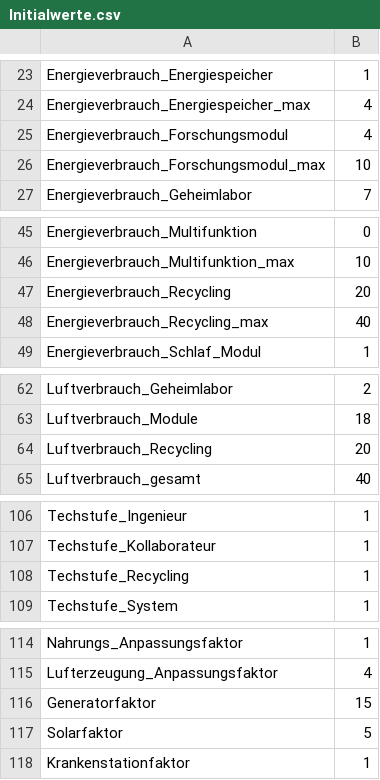
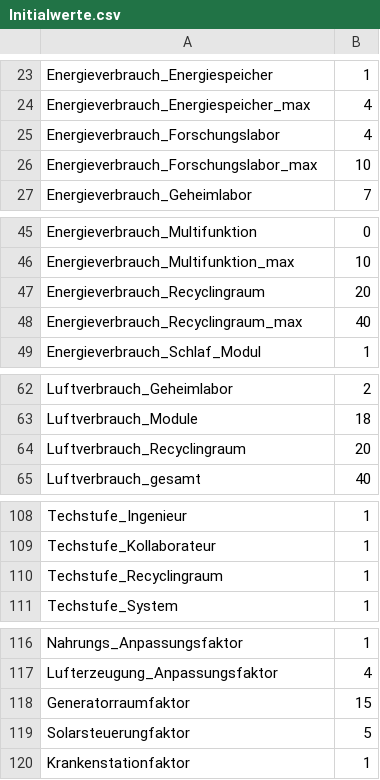
Before and after one commit to cgriep/Erwachen, a CSV file: Initialwerte.csv, drawn as a sheet; only a part is shown, gaps mark what is left out; the diff covers the shown part only.

```diff
--- a/Initialwerte.csv
+++ b/Initialwerte.csv
@@ -24,4 +24,4 @@ Energieverbrauch_Energiespeicher,1
 Energieverbrauch_Energiespeicher_max,4
-Energieverbrauch_Forschungsmodul,4
-Energieverbrauch_Forschungsmodul_max,10
+Energieverbrauch_Forschungslabor,4
+Energieverbrauch_Forschungslabor_max,10
 Energieverbrauch_Geheimlabor,7
@@ -46,4 +46,4 @@ Energieverbrauch_Multifunktion,0
 Energieverbrauch_Multifunktion_max,10
-Energieverbrauch_Recycling,20
-Energieverbrauch_Recycling_max,40
+Energieverbrauch_Recyclingraum,20
+Energieverbrauch_Recyclingraum_max,40
 Energieverbrauch_Schlaf_Modul,1
@@ -63,3 +63,3 @@ Luftverbrauch_Geheimlabor,2
 Luftverbrauch_Module,18
-Luftverbrauch_Recycling,20
+Luftverbrauch_Recyclingraum,20
 Luftverbrauch_gesamt,40
@@ -107,3 +109,3 @@ Techstufe_Ingenieur,1
 Techstufe_Kollaborateur,1
-Techstufe_Recycling,1
+Techstufe_Recyclingraum,1
 Techstufe_System,1
@@ -115,4 +117,4 @@ Nahrungs_Anpassungsfaktor,1
 Lufterzeugung_Anpassungsfaktor,4
-Generatorfaktor,15
-Solarfaktor,5
+Generatorraumfaktor,15
+Solarsteuerungfaktor,5
 Krankenstationfaktor,1
```
Also changed, not shown: 2 added rows and 7 edited cells elsewhere in this file.
